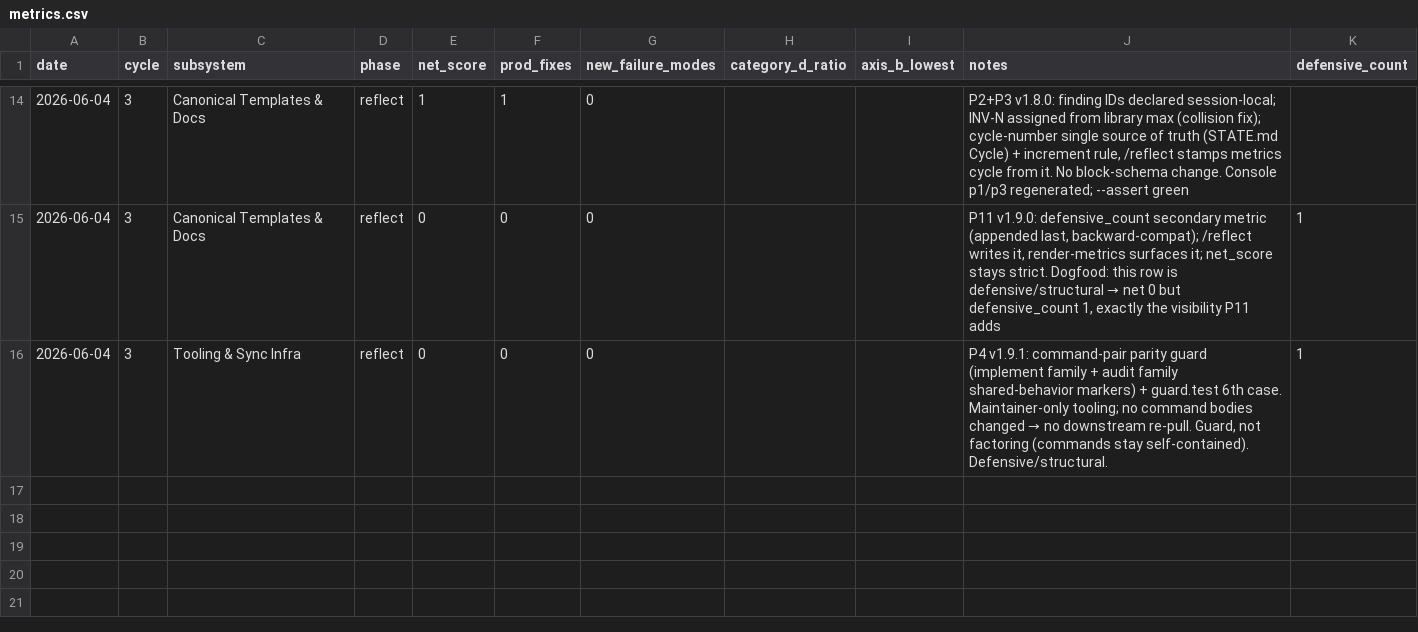
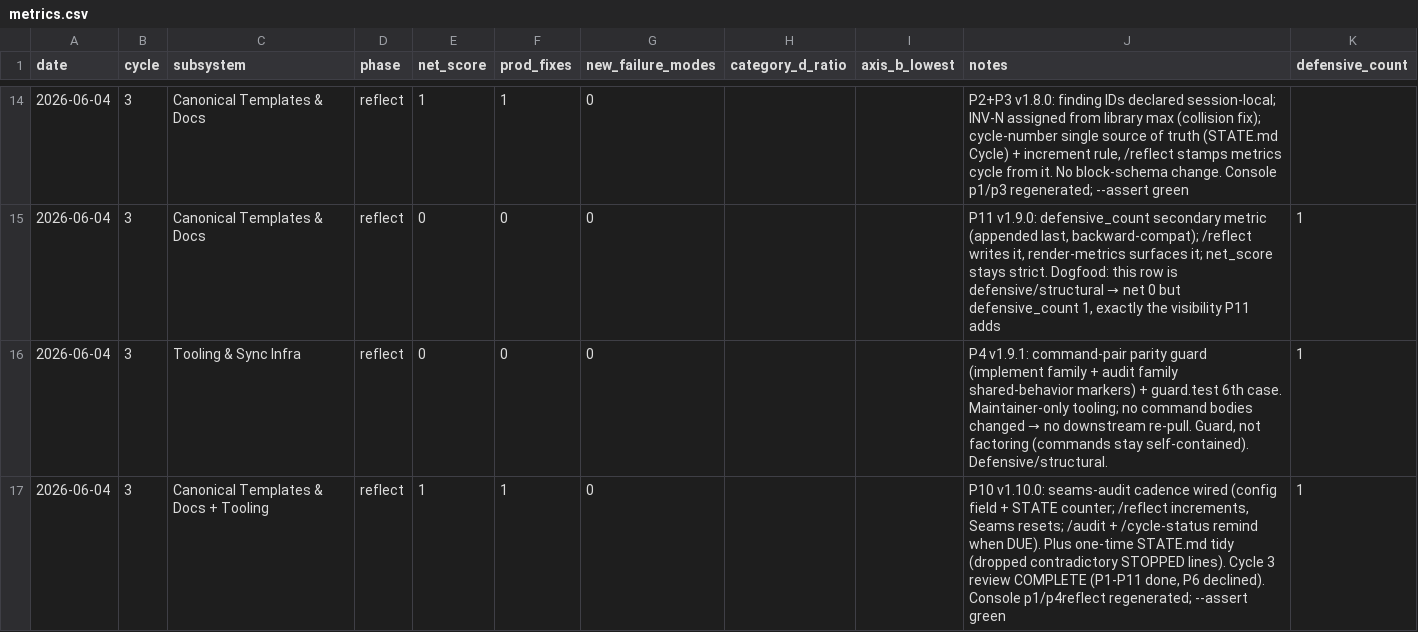
Before and after one commit to robinchoudhuryums/claude-workflow-tools, a CSV file: .cycle/metrics.csv, drawn as a sheet; only a part is shown, gaps mark what is left out.

```diff
--- a/.cycle/metrics.csv
+++ b/.cycle/metrics.csv
@@ -16 +16,2 @@ date,cycle,subsystem,phase,net_score,prod_fixes,new_failure_modes,category_d_rat
 2026-06-04,3,Tooling & Sync Infra,reflect,0,0,0,,,"P4 v1.9.1: command-pair parity guard (implement family + audit family shared-behavior markers) + guard.test 6th case. Maintainer-only tooling; no command bodies changed → no downstream re-pull. Guard, not factoring (commands stay self-contained). Defensive/structural.",1
+2026-06-04,3,Canonical Templates & Docs + Tooling,reflect,1,1,0,,,"P10 v1.10.0: seams-audit cadence wired (config field + STATE counter; /reflect increments, Seams resets; /audit + /cycle-status remind when DUE). Plus one-time STATE.md tidy (dropped contradictory STOPPED lines). Cycle 3 review COMPLETE (P1-P11 done, P6 declined). Console p1/p4reflect regenerated; --assert green",1
```
Also changed, not shown: 12 other files.
